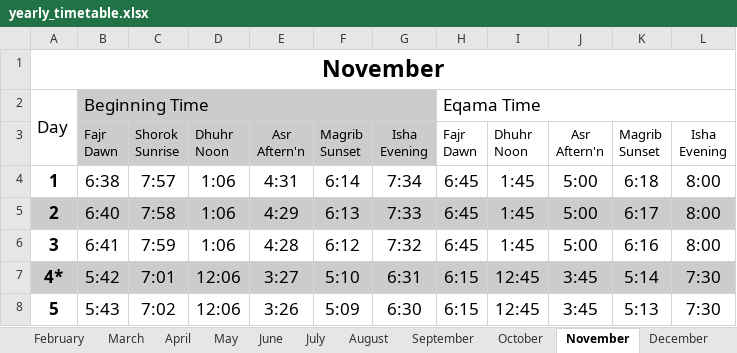
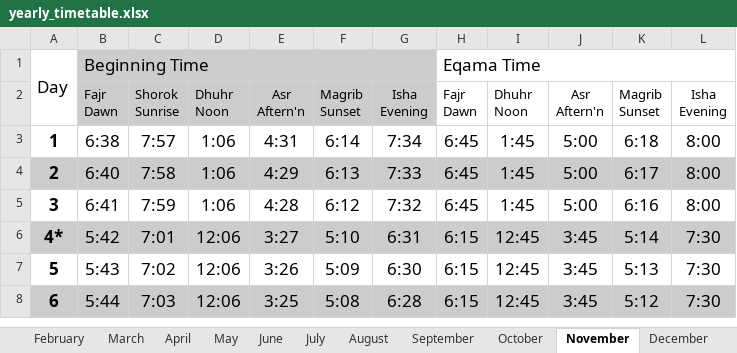
Before and after one commit to wlumsa/Scripts, an Excel workbook: yearly_timetable.xlsx, sheet November, drawn as a sheet; only a part is shown; the shorter side is filled out with more unchanged rows; values as stored, in another font and other column widths than the file's, no borders; the diff names each change by its address in the sheet, - before the commit and + after, or states it on an @@ line.

```diff
--- a/yearly_timetable.xlsx (sheet November)
+++ b/yearly_timetable.xlsx (sheet November)
-row 1: November
```
Also changed, not shown: sheet February, sheet June, sheet September, sheet January, sheet October, sheet August, 3 more sheets, 1 other file.
